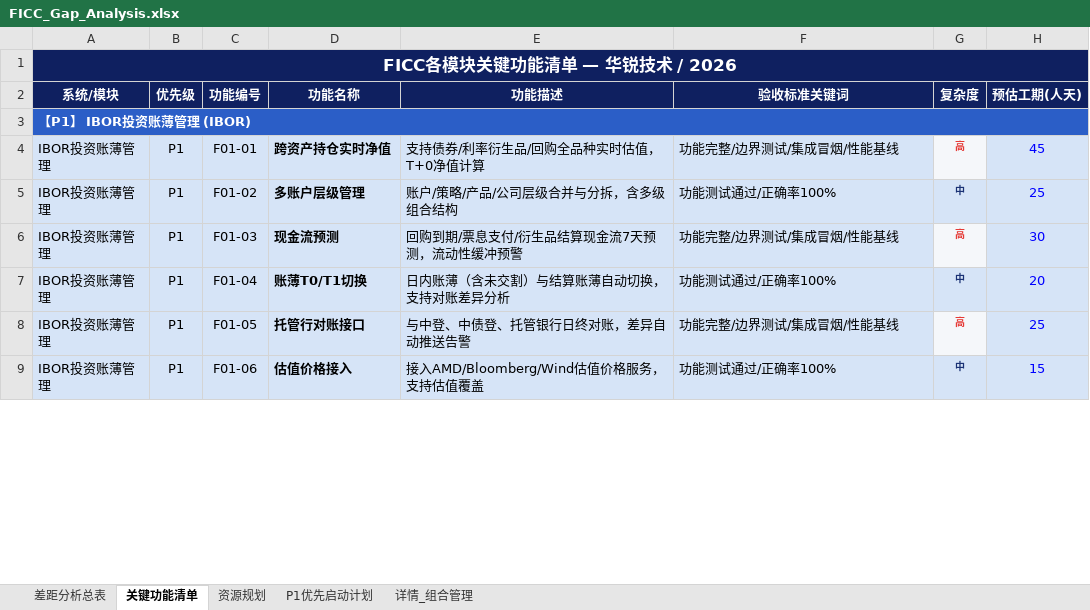
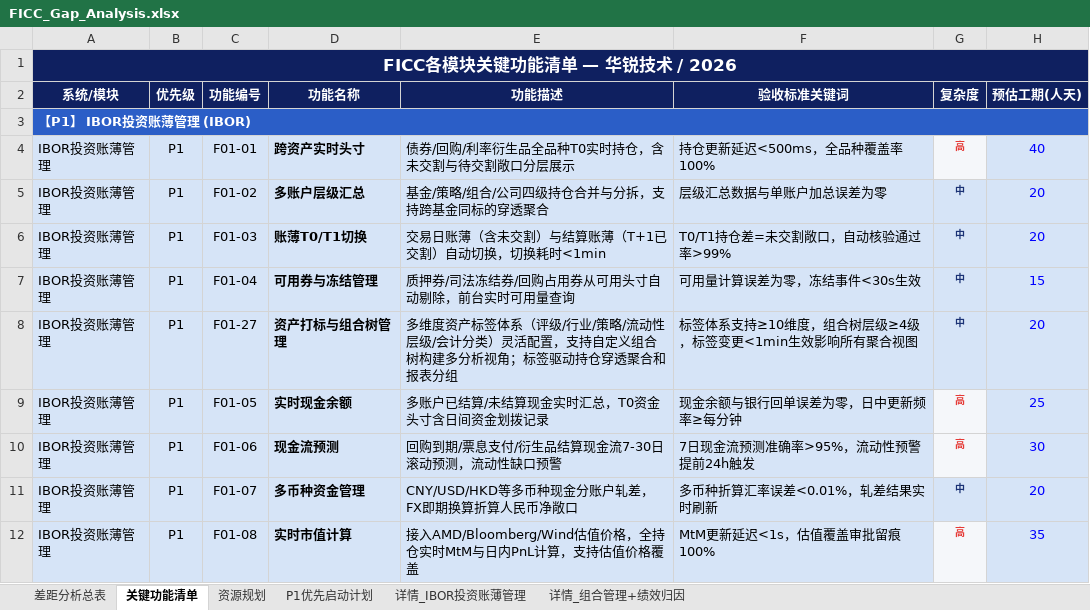
Before and after one commit to BellyFish99/ficc-projDocs, an Excel workbook: Feasibility_analysis/FICC_Gap_Analysis.xlsx, sheet 关键功能清单, drawn as a sheet; only a part is shown; values as stored, in another font and other column widths than the file's, no borders; addresses are those after the commit; the diff covers the shown part only; the diff names each change by its address in the sheet, - before the commit and + after, or states it on an @@ line.

```diff
--- a/Feasibility_analysis/FICC_Gap_Analysis.xlsx (sheet 关键功能清单)
+++ b/Feasibility_analysis/FICC_Gap_Analysis.xlsx (sheet 关键功能清单)
-sheet tab: 详情_组合管理
+sheet tab: 详情_IBOR投资账薄管理
+sheet tab: 详情_组合管理+绩效归因
-D4 (功能名称): 跨资产持仓实时净值
+D4 (功能名称): 跨资产实时头寸
-E4 (功能描述): 支持债券/利率衍生品/回购全品种实时估值，T+0净值计算
+E4 (功能描述): 债券/回购/利率衍生品全品种T0实时持仓，含未交割与待交割敞口分层展示
-F4 (验收标准关键词): 功能完整/边界测试/集成冒烟/性能基线
+F4 (验收标准关键词): 持仓更新延迟<500ms，全品种覆盖率100%
-H4 (预估工期(人天)): 45
+H4 (预估工期(人天)): 40
-D5 (功能名称): 多账户层级管理
+D5 (功能名称): 多账户层级汇总
-E5 (功能描述): 账户/策略/产品/公司层级合并与分拆，含多级组合结构
+E5 (功能描述): 基金/策略/组合/公司四级持仓合并与分拆，支持跨基金同标的穿透聚合
-F5 (验收标准关键词): 功能测试通过/正确率100%
+F5 (验收标准关键词): 层级汇总数据与单账户加总误差为零
-H5 (预估工期(人天)): 25
+H5 (预估工期(人天)): 20
-D6 (功能名称): 现金流预测
+D6 (功能名称): 账薄T0/T1切换
-E6 (功能描述): 回购到期/票息支付/衍生品结算现金流7天预测，流动性缓冲预警
+E6 (功能描述): 交易日账薄（含未交割）与结算账薄（T+1已交割）自动切换，切换耗时<1min
-F6 (验收标准关键词): 功能完整/边界测试/集成冒烟/性能基线
+F6 (验收标准关键词): T0/T1持仓差=未交割敞口，自动核验通过率>99%
-G6 (复杂度): 高
+G6 (复杂度): 中
@@ G6 fill: #F5F7FA → #D6E4F7, text colour: #E53935 → #1B3275 @@
-H6 (预估工期(人天)): 30
+H6 (预估工期(人天)): 20
-D7 (功能名称): 账薄T0/T1切换
+D7 (功能名称): 可用券与冻结管理
-E7 (功能描述): 日内账薄（含未交割）与结算账薄自动切换，支持对账差异分析
+E7 (功能描述): 质押券/司法冻结券/回购占用券从可用头寸自动剔除，前台实时可用量查询
-F7 (验收标准关键词): 功能测试通过/正确率100%
+F7 (验收标准关键词): 可用量计算误差为零，冻结事件<30s生效
-H7 (预估工期(人天)): 20
+H7 (预估工期(人天)): 15
+row 8: IBOR投资账薄管理 | P1 | F01-27 | 资产打标与组合树管理 | 多维度资产标签体系（评级/行业/策略/流动性层级/会计分类）灵活配置，支持自定义组合树构建多分析视角；标签驱动持仓穿透聚合和报表分组 | 标签体系支持≥10维度，组合树层级≥4级，标签变更<1min生效影响所有聚合视图 | 中 | 20
-D9 (功能名称): 托管行对账接口
+D9 (功能名称): 实时现金余额
-E9 (功能描述): 与中登、中债登、托管银行日终对账，差异自动推送告警
+E9 (功能描述): 多账户已结算/未结算现金实时汇总，T0资金头寸含日间资金划拨记录
-F9 (验收标准关键词): 功能完整/边界测试/集成冒烟/性能基线
+F9 (验收标准关键词): 现金余额与银行回单误差为零，日中更新频率≥每分钟
-D10 (功能名称): 估值价格接入
+D10 (功能名称): 现金流预测
-E10 (功能描述): 接入AMD/Bloomberg/Wind估值价格服务，支持估值覆盖
+E10 (功能描述): 回购到期/票息支付/衍生品结算现金流7-30日滚动预测，流动性缺口预警
-F10 (验收标准关键词): 功能测试通过/正确率100%
+F10 (验收标准关键词): 7日现金流预测准确率>95%，流动性预警提前24h触发
-G10 (复杂度): 中
+G10 (复杂度): 高
@@ G10 fill: #D6E4F7 → #F5F7FA, text colour: #1B3275 → #E53935 @@
-H10 (预估工期(人天)): 15
+H10 (预估工期(人天)): 30
+row 11: IBOR投资账薄管理 | P1 | F01-07 | 多币种资金管理 | CNY/USD/HKD等多币种现金分账户轧差，FX即期换算折算人民币净敞口 | 多币种折算汇率误差<0.01%，轧差结果实时刷新 | 中 | 20
+row 12: IBOR投资账薄管理 | P1 | F01-08 | 实时市值计算 | 接入AMD/Bloomberg/Wind估值价格，全持仓实时MtM与日内PnL计算，支持估值价格覆盖 | MtM更新延迟<1s，估值覆盖审批留痕100% | 高 | 35
```
Also changed, not shown: 18 added rows and 35 edited cells elsewhere in this sheet, sheet 详情_IBOR投资账薄管理, sheet P1优先启动计划, sheet 差距分析总表, 4 other files.
